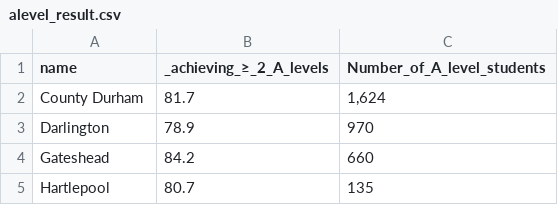
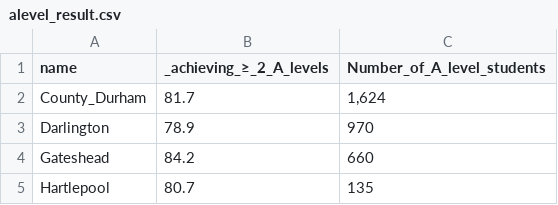
Before and after one commit to ygong10/CASA0006, a CSV file: alevel_result.csv, drawn as a sheet; only a part is shown.

Commit message:
Add files via upload

```diff
--- a/alevel_result.csv
+++ b/alevel_result.csv
@@ -1,3 +1,3 @@
 name,_achieving_≥_2_A_levels,Number_of_A_level_students
-County Durham,81.7,"1,624"
+County_Durham,81.7,"1,624"
 Darlington,78.9,970
```
